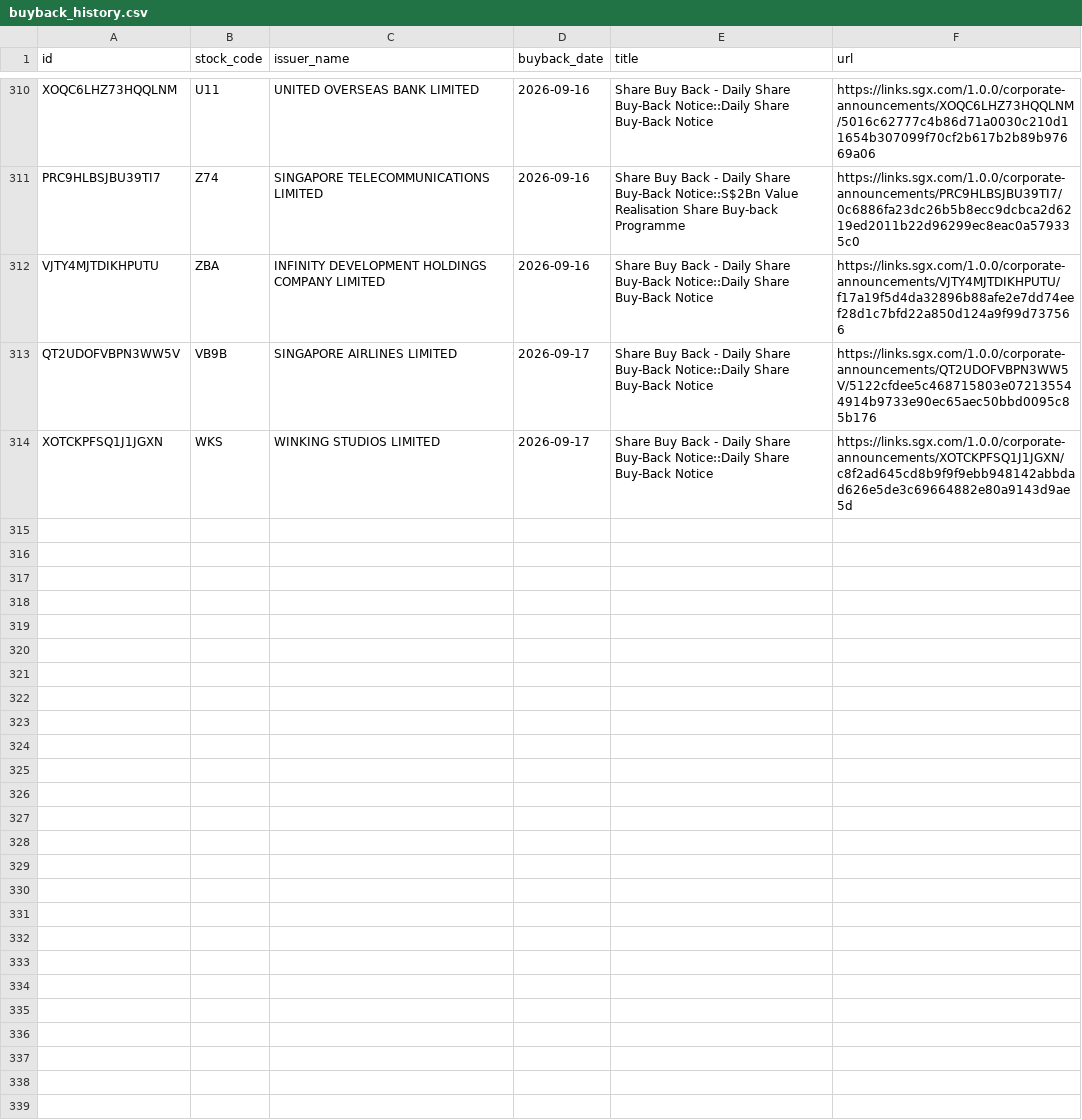
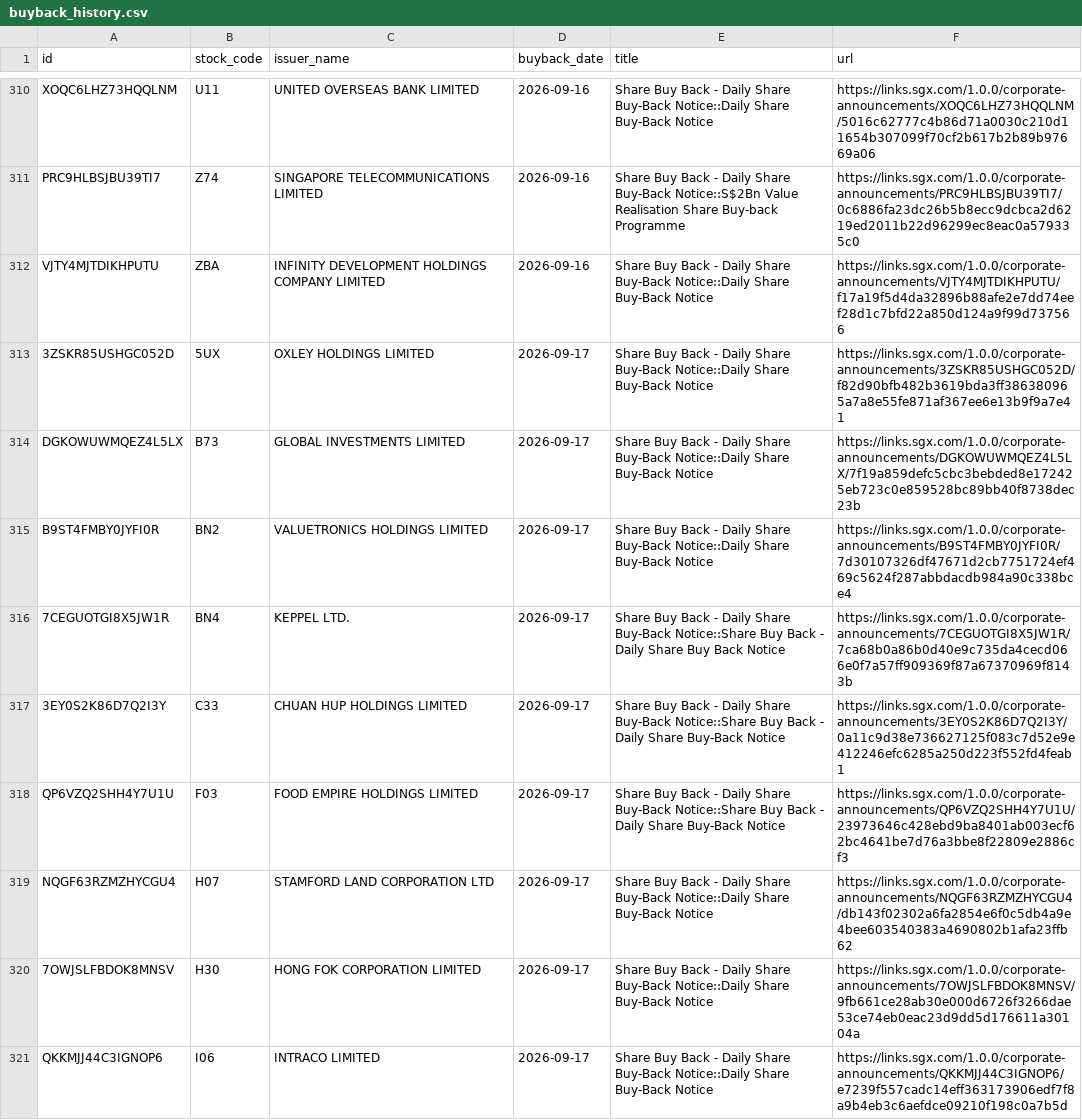
Before and after one commit to ferlyntanyj/Claude-Telegram-bot, a CSV file: history/buyback_history.csv, drawn as a sheet; only a part is shown, gaps mark what is left out; the shorter side is filled out with more unchanged rows; the diff covers the shown part only; the diff names each change by its address in the sheet, - before the commit and + after, or states it on an @@ line.

```diff
--- a/history/buyback_history.csv
+++ b/history/buyback_history.csv
+row 313: 3ZSKR85USHGC052D | 5UX | OXLEY HOLDINGS LIMITED | 2026-09-17 | Share Buy Back - Daily Share Buy-Back Notice::Daily Share Buy-Back Notice | https://links.sgx.com/1.0.0/corporate-announcements/3ZSKR85USHGC052D/f82d90bfb482b3619bda3ff386380965a7a8e55fe871af367ee6e13b9f9a7e41
+row 314: DGKOWUWMQEZ4L5LX | B73 | GLOBAL INVESTMENTS LIMITED | 2026-09-17 | Share Buy Back - Daily Share Buy-Back Notice::Daily Share Buy-Back Notice | https://links.sgx.com/1.0.0/corporate-announcements/DGKOWUWMQEZ4L5LX/7f19a859defc5cbc3bebded8e172425eb723c0e859528bc89bb40f8738dec23b
+row 315: B9ST4FMBY0JYFI0R | BN2 | VALUETRONICS HOLDINGS LIMITED | 2026-09-17 | Share Buy Back - Daily Share Buy-Back Notice::Daily Share Buy-Back Notice | https://links.sgx.com/1.0.0/corporate-announcements/B9ST4FMBY0JYFI0R/7d30107326df47671d2cb7751724ef469c5624f287abbdacdb984a90c338bce4
+row 316: 7CEGUOTGI8X5JW1R | BN4 | KEPPEL LTD. | 2026-09-17 | Share Buy Back - Daily Share Buy-Back Notice::Share Buy Back - Daily Share Buy Back Notice | https://links.sgx.com/1.0.0/corporate-announcements/7CEGUOTGI8X5JW1R/7ca68b0a86b0d40e9c735da4cecd066e0f7a57ff909369f87a67370969f8143b
+row 317: 3EY0S2K86D7Q2I3Y | C33 | CHUAN HUP HOLDINGS LIMITED | 2026-09-17 | Share Buy Back - Daily Share Buy-Back Notice::Share Buy Back - Daily Share Buy-Back Notice | https://links.sgx.com/1.0.0/corporate-announcements/3EY0S2K86D7Q2I3Y/0a11c9d38e736627125f083c7d52e9e412246efc6285a250d223f552fd4feab1
+row 318: QP6VZQ2SHH4Y7U1U | F03 | FOOD EMPIRE HOLDINGS LIMITED | 2026-09-17 | Share Buy Back - Daily Share Buy-Back Notice::Share Buy Back - Daily Share Buy-Back Notice | https://links.sgx.com/1.0.0/corporate-announcements/QP6VZQ2SHH4Y7U1U/23973646c428ebd9ba8401ab003ecf62bc4641be7d76a3bbe8f22809e2886cf3
+row 319: NQGF63RZMZHYCGU4 | H07 | STAMFORD LAND CORPORATION LTD | 2026-09-17 | Share Buy Back - Daily Share Buy-Back Notice::Daily Share Buy-Back Notice | https://links.sgx.com/1.0.0/corporate-announcements/NQGF63RZMZHYCGU4/db143f02302a6fa2854e6f0c5db4a9e4bee603540383a4690802b1afa23ffb62
+row 320: 7OWJSLFBDOK8MNSV | H30 | HONG FOK CORPORATION LIMITED | 2026-09-17 | Share Buy Back - Daily Share Buy-Back Notice::Daily Share Buy-Back Notice | https://links.sgx.com/1.0.0/corporate-announcements/7OWJSLFBDOK8MNSV/9fb661ce28ab30e000d6726f3266dae53ce74eb0eac23d9dd5d176611a30104a
+row 321: QKKMJJ44C3IGNOP6 | I06 | INTRACO LIMITED | 2026-09-17 | Share Buy Back - Daily Share Buy-Back Notice::Daily Share Buy-Back Notice | https://links.sgx.com/1.0.0/corporate-announcements/QKKMJJ44C3IGNOP6/e7239f557cadc14eff363173906edf7f8a9b4eb3c6aefdce09210f198c0a7b5d
```
Also changed, not shown: 7 added rows elsewhere in this file, output/buyback_alert.csv, output/buyback_company_summary.csv, 2 other files.
